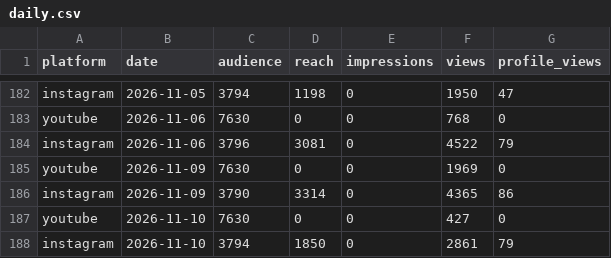
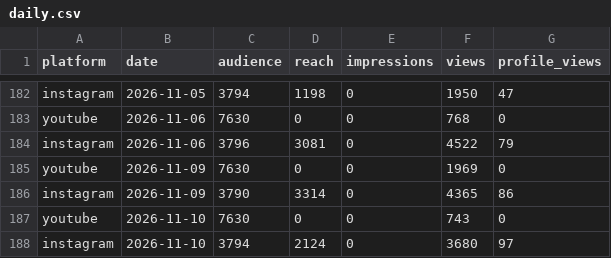
Before and after one commit to ljwa1414-sys/channel-dashboard, a CSV file: data/daily.csv, drawn as a sheet; only a part is shown, gaps mark what is left out.

```diff
--- a/data/daily.csv
+++ b/data/daily.csv
@@ -186,3 +186,3 @@ youtube,2026-11-09,7630,0,0,1969,0
 instagram,2026-11-09,3790,3314,0,4365,86
-youtube,2026-11-10,7630,0,0,427,0
-instagram,2026-11-10,3794,1850,0,2861,79
+youtube,2026-11-10,7630,0,0,743,0
+instagram,2026-11-10,3794,2124,0,3680,97
```
Also changed, not shown: data/content.csv, data/reference_accounts.csv, 5 other files.
